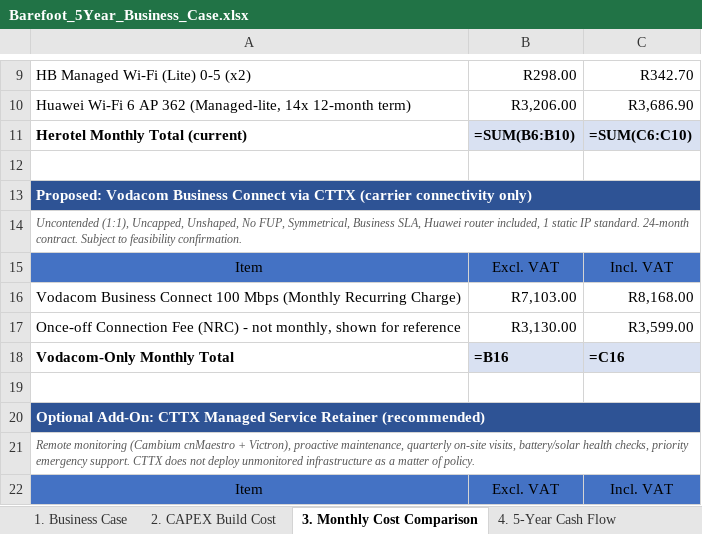
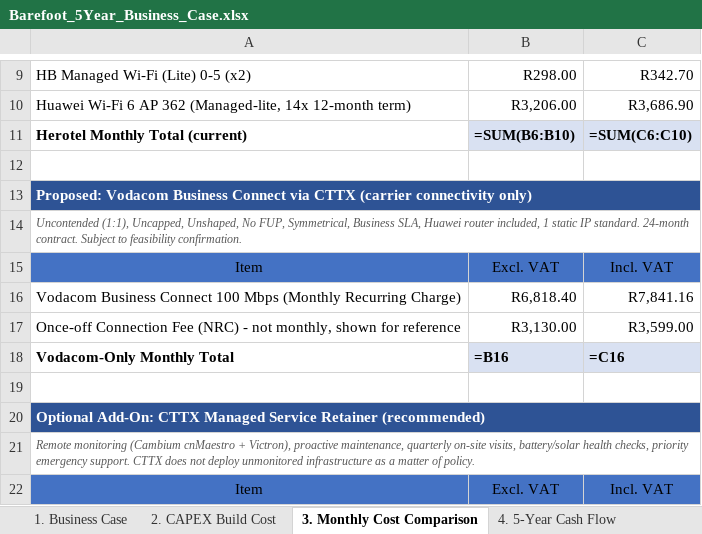
Before and after one commit to Gerhardhsmit/cttx-infrastructure-intelligence, an Excel workbook: proposals/Barefoot_5Year_Business_Case.xlsx, sheet 3. Monthly Cost Comparison, drawn as a sheet; only a part is shown, gaps mark what is left out; values as stored, in another font and other column widths than the file's, no borders; formulas without a stored value are shown as written; the diff names each change by its address in the sheet, - before the commit and + after, or states it on an @@ line.

```diff
--- a/proposals/Barefoot_5Year_Business_Case.xlsx (sheet 3. Monthly Cost Comparison)
+++ b/proposals/Barefoot_5Year_Business_Case.xlsx (sheet 3. Monthly Cost Comparison)
-B16: R7,103.00
+B16: R6,818.40
-C16: R8,168.00
+C16: R7,841.16
```
